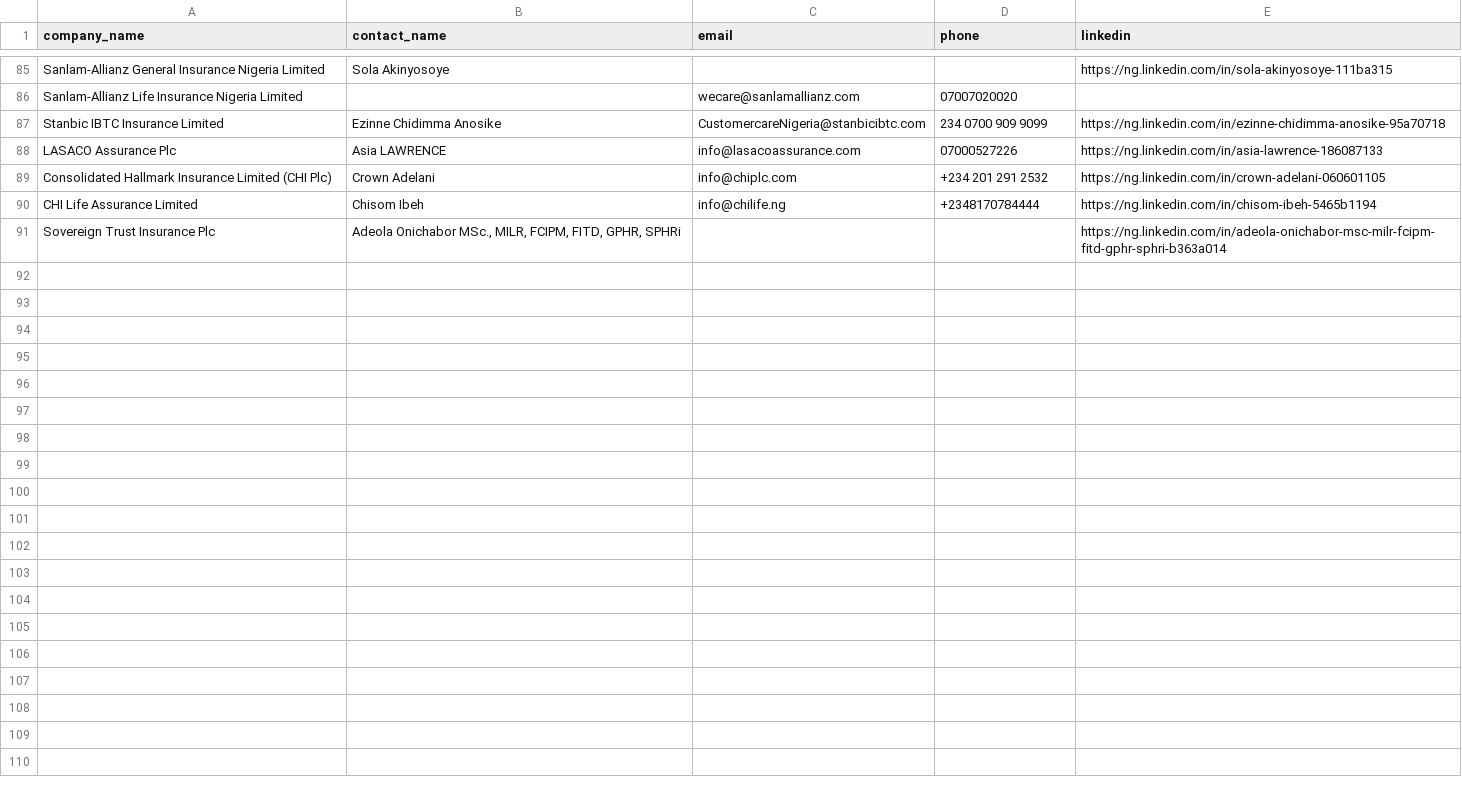
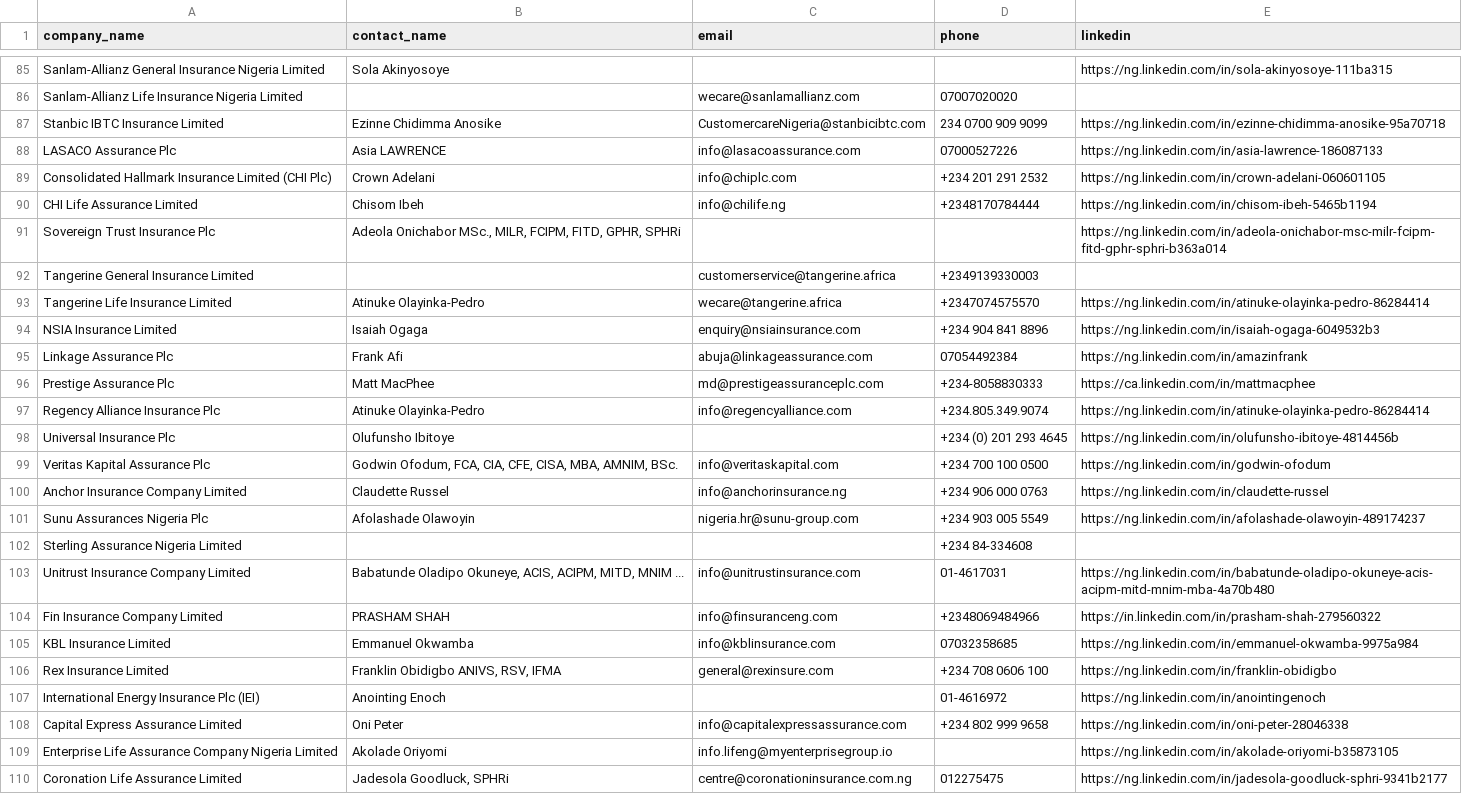
Before and after one commit to ifeanyireed/nets-drive, a CSV file: cluster_3.csv, drawn as a sheet; only a part is shown, gaps mark what is left out; the diff covers the shown part only; the diff names each change by its address in the sheet, - before the commit and + after, or states it on an @@ line.

Commit message:
feat(cluster_3): enrich batch 4 (offsets 90-120), reaching 120/180 companies

```diff
--- a/cluster_3.csv
+++ b/cluster_3.csv
+row 92: Tangerine General Insurance Limited |  | customerservice@tangerine.africa | +2349139330003
+row 93: Tangerine Life Insurance Limited | Atinuke Olayinka-Pedro | wecare@tangerine.africa | +2347074575570 | https://ng.linkedin.com/in/atinuke-olayinka-pedro-86284414
+row 94: NSIA Insurance Limited | Isaiah Ogaga | enquiry@nsiainsurance.com | +234 904 841 8896 | https://ng.linkedin.com/in/isaiah-ogaga-6049532b3
+row 95: Linkage Assurance Plc | Frank Afi | abuja@linkageassurance.com | 07054492384 | https://ng.linkedin.com/in/amazinfrank
+row 96: Prestige Assurance Plc | Matt MacPhee | md@prestigeassuranceplc.com | +234-8058830333 | https://ca.linkedin.com/in/mattmacphee
+row 97: Regency Alliance Insurance Plc | Atinuke Olayinka-Pedro | info@regencyalliance.com | +234.805.349.9074 | https://ng.linkedin.com/in/atinuke-olayinka-pedro-86284414
+row 98: Universal Insurance Plc | Olufunsho Ibitoye |  | +234 (0) 201 293 4645 | https://ng.linkedin.com/in/olufunsho-ibitoye-4814456b
+row 99: Veritas Kapital Assurance Plc | Godwin Ofodum, FCA, CIA, CFE, CISA, MBA, AMNIM, BSc. | info@veritaskapital.com | +234 700 100 0500 | https://ng.linkedin.com/in/godwin-ofodum
+row 100: Anchor Insurance Company Limited | Claudette Russel | info@anchorinsurance.ng | +234 906 000 0763 | https://ng.linkedin.com/in/claudette-russel
+row 101: Sunu Assurances Nigeria Plc | Afolashade Olawoyin | nigeria.hr@sunu-group.com | +234 903 005 5549 | https://ng.linkedin.com/in/afolashade-olawoyin-489174237
+row 102: Sterling Assurance Nigeria Limited |  |  | +234 84-334608
+row 103: Unitrust Insurance Company Limited | Babatunde Oladipo Okuneye, ACIS, ACIPM, MITD, MNIM ... | info@unitrustinsurance.com | 01-4617031 | https://ng.linkedin.com/in/babatunde-oladipo-okuneye-acis-acipm-mitd-mnim-mba-4a70b480
+row 104: Fin Insurance Company Limited | PRASHAM SHAH | info@finsuranceng.com | +2348069484966 | https://in.linkedin.com/in/prasham-shah-279560322
+row 105: KBL Insurance Limited | Emmanuel Okwamba | info@kblinsurance.com | 07032358685 | https://ng.linkedin.com/in/emmanuel-okwamba-9975a984
+row 106: Rex Insurance Limited | Franklin Obidigbo ANIVS, RSV, IFMA | general@rexinsure.com | +234 708 0606 100 | https://ng.linkedin.com/in/franklin-obidigbo
+row 107: International Energy Insurance Plc (IEI) | Anointing Enoch |  | 01-4616972 | https://ng.linkedin.com/in/anointingenoch
+row 108: Capital Express Assurance Limited | Oni Peter | info@capitalexpressassurance.com | +234 802 999 9658 | https://ng.linkedin.com/in/oni-peter-28046338
+row 109: Enterprise Life Assurance Company Nigeria Limited | Akolade Oriyomi | info.lifeng@myenterprisegroup.io |  | https://ng.linkedin.com/in/akolade-oriyomi-b35873105
+row 110: Coronation Life Assurance Limited | Jadesola Goodluck, SPHRi | centre@coronationinsurance.com.ng | 012275475 | https://ng.linkedin.com/in/jadesola-goodluck-sphri-9341b2177
```
Also changed, not shown: 11 added rows elsewhere in this file, 1 other file.
